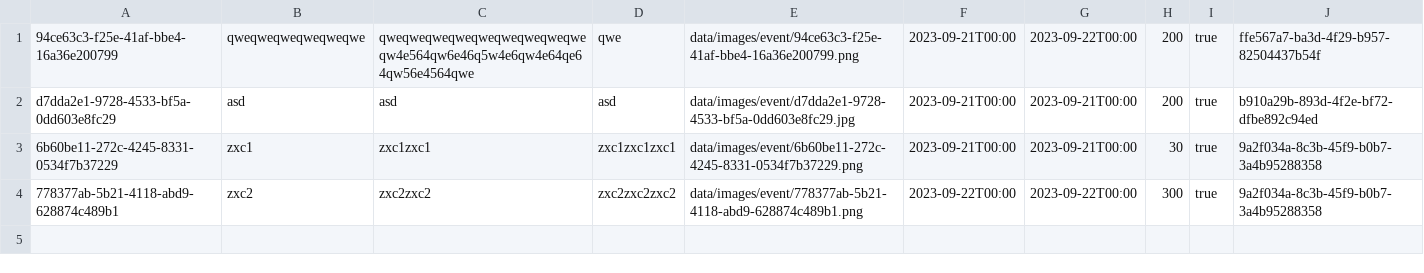
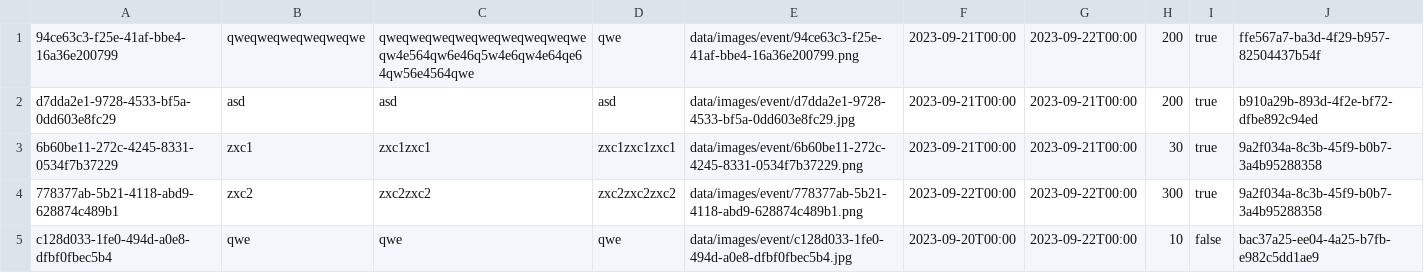
Before and after one commit to Teerut26/Java-Project, a CSV file: data/csv/events.csv, drawn as a sheet.

```diff
--- a/data/csv/events.csv
+++ b/data/csv/events.csv
@@ -4 +4,2 @@ d7dda2e1-9728-4533-bf5a-0dd603e8fc29,asd,asd,asd,data/images/event/d7dda2e1-9728
 778377ab-5b21-4118-abd9-628874c489b1,zxc2,zxc2zxc2,zxc2zxc2zxc2,data/images/event/778377ab-5b21-4118-abd9-628874c489b1.png,2023-09-22T00:00,2023-09-22T00:00,300,true,9a2f034a-8c3b-45f9-b0b7-3a4b95288358
+c128d033-1fe0-494d-a0e8-dfbf0fbec5b4,qwe,qwe,qwe,data/images/event/c128d033-1fe0-494d-a0e8-dfbf0fbec5b4.jpg,2023-09-20T00:00,2023-09-22T00:00,10,false,bac37a25-ee04-4a25-b7fb-e982c5dd1ae9
```
Also changed, not shown: data/csv/activitiesEvent.csv, data/csv/mtm/_userToEvent.csv, 6 other files.
